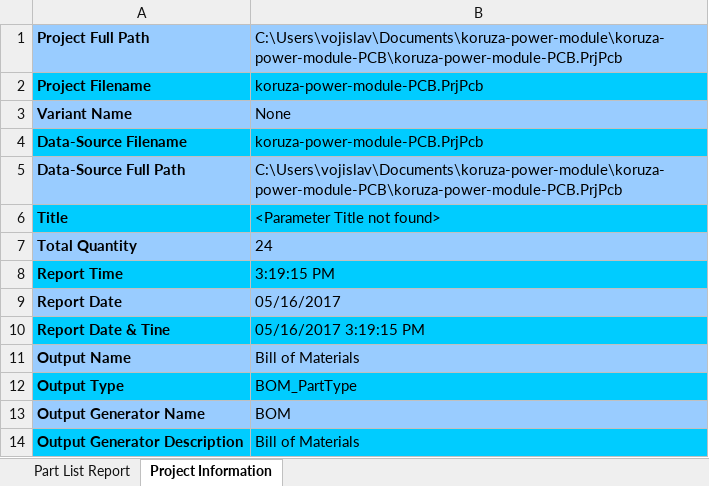
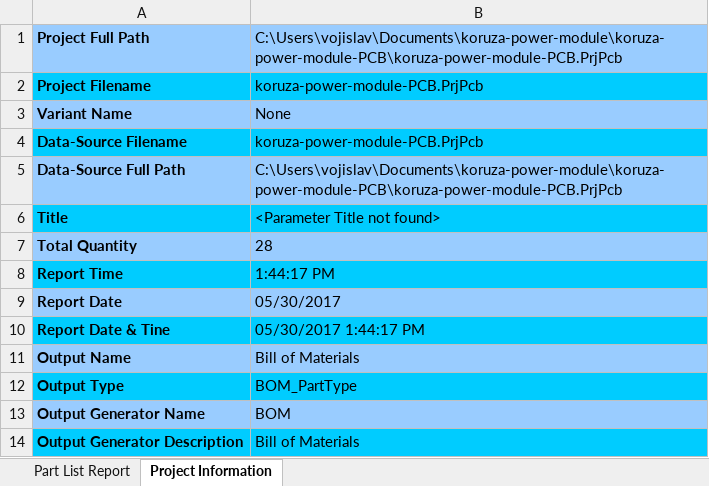
Before and after one commit to EmbeddedSystemClass/koruza-power-module, an Excel workbook: koruza-power-module-PCB/Project Outputs for koruza-power-module-PCB/BOM/Bill of Materials-koruza-power-module-PCB.xlsx, sheet Project Information, drawn as a sheet; values as stored, in another font and other column widths than the file's, no borders; the diff names each change by its address in the sheet, - before the commit and + after, or states it on an @@ line.

```diff
--- a/koruza-power-module-PCB/Project Outputs for koruza-power-module-PCB/BOM/Bill of Materials-koruza-power-module-PCB.xlsx (sheet Project Information)
+++ b/koruza-power-module-PCB/Project Outputs for koruza-power-module-PCB/BOM/Bill of Materials-koruza-power-module-PCB.xlsx (sheet Project Information)
-B7: 24
+B7: 28
-B8: 3:19:15 PM
+B8: 1:44:17 PM
-B9: 05/16/2017
+B9: 05/30/2017
-B10: 05/16/2017 3:19:15 PM
+B10: 05/30/2017 1:44:17 PM
```
Also changed, not shown: sheet Part List Report, 12 other files.
